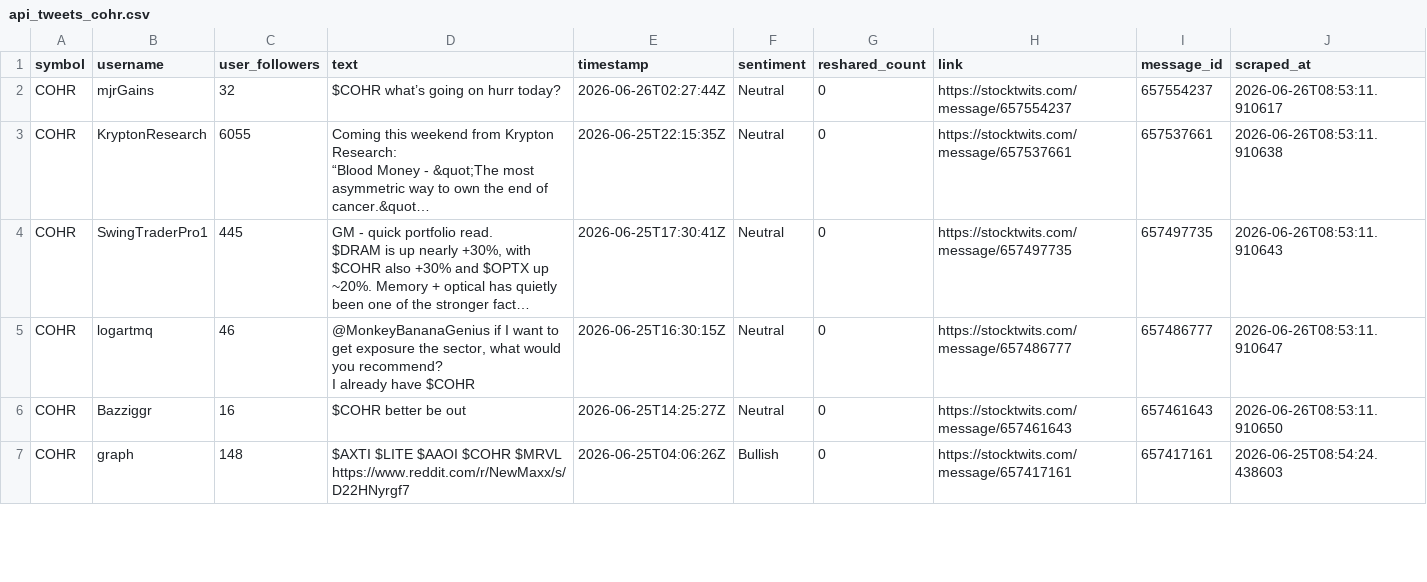
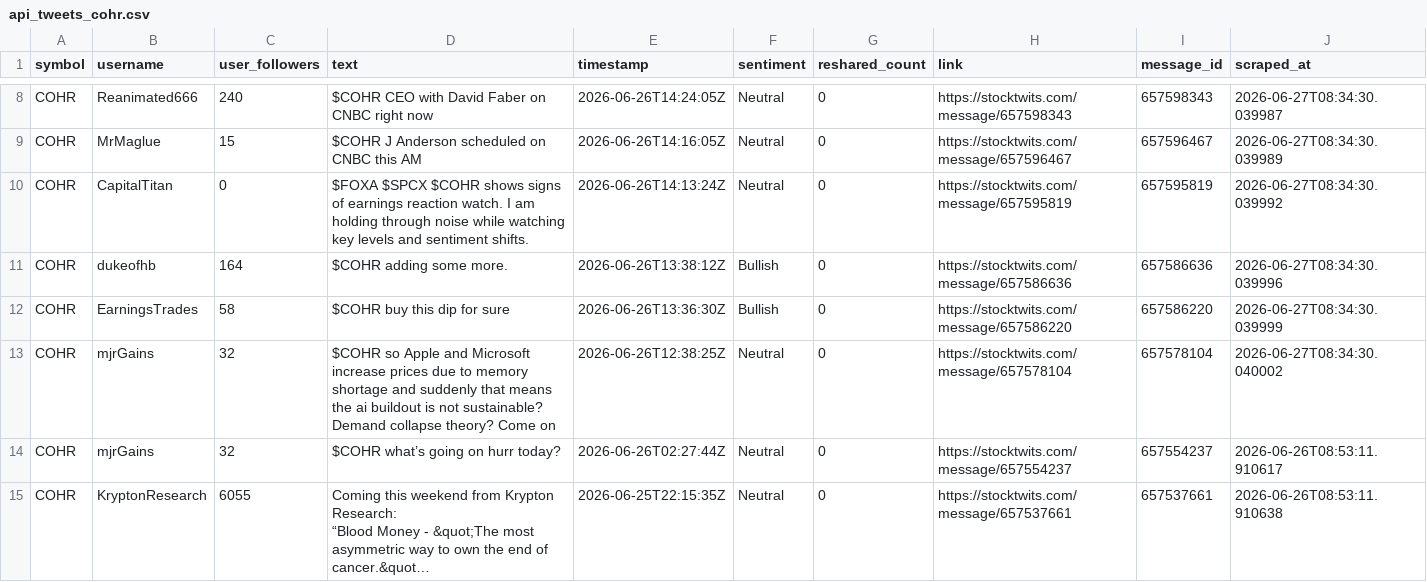
Before and after one commit to ashleyhu3/rays-research, a CSV file: stocktwits/Stocktwits-Scraper-main/data/api_tweets_cohr.csv, drawn as a sheet; only a part is shown, gaps mark what is left out; the shorter side is filled out with more unchanged rows; long unchanged cells end in …; the diff covers the shown part only.

```diff
--- a/stocktwits/Stocktwits-Scraper-main/data/api_tweets_cohr.csv
+++ b/stocktwits/Stocktwits-Scraper-main/data/api_tweets_cohr.csv
@@ -2 +40,7 @@ symbol,username,user_followers,text,timestamp,sentiment,reshared_count,link,mess
+COHR,Reanimated666,240,$COHR CEO with David Faber on CNBC right now,2026-06-26T14:24:05Z,Neutral,0,https://stocktwits.com/message/657598343,657598343,2026-06-27T08:34:30.039987
+COHR,MrMaglue,15,$COHR J Anderson scheduled on CNBC this AM,2026-06-26T14:16:05Z,Neutral,0,https://stocktwits.com/message/657596467,657596467,2026-06-27T08:34:30.039989
+COHR,CapitalTitan,0,$FOXA $SPCX $COHR shows signs of earnings reaction watch. I am holding through noise while watching key levels and sentiment shifts.,2026-06-26T14:13:24Z,Neutral,0,https://stocktwits.com/message/657595819,657595819,2026-06-27T08:34:30.039992
+COHR,dukeofhb,164,$COHR adding some more.,2026-06-26T13:38:12Z,Bullish,0,https://stocktwits.com/message/657586636,657586636,2026-06-27T08:34:30.039996
+COHR,EarningsTrades,58,$COHR buy this dip for sure,2026-06-26T13:36:30Z,Bullish,0,https://stocktwits.com/message/657586220,657586220,2026-06-27T08:34:30.039999
+COHR,mjrGains,32,$COHR so Apple and Microsoft increase prices due to memory shortage and suddenly that means the ai buildout is not sustainable? Demand collapse theory? Come on,2026-06-26T12:38:25Z,Neutral,0,https://stocktwits.com/message/657578104,657578104,2026-06-27T08:34:30.040002
 COHR,mjrGains,32,$COHR what’s going on hurr today?,2026-06-26T02:27:44Z,Neutral,0,https://stocktwits.com/message/657554237,657554237,2026-06-26T08:53:11.910617
```
Also changed, not shown: 6 added rows and 1 moved row elsewhere in this file, stocktwits/Stocktwits-Scraper-main/data/api_tweets_cien.csv, stocktwits/Stocktwits-Scraper-main/data/api_tweets_klac.csv, 12 other files.
